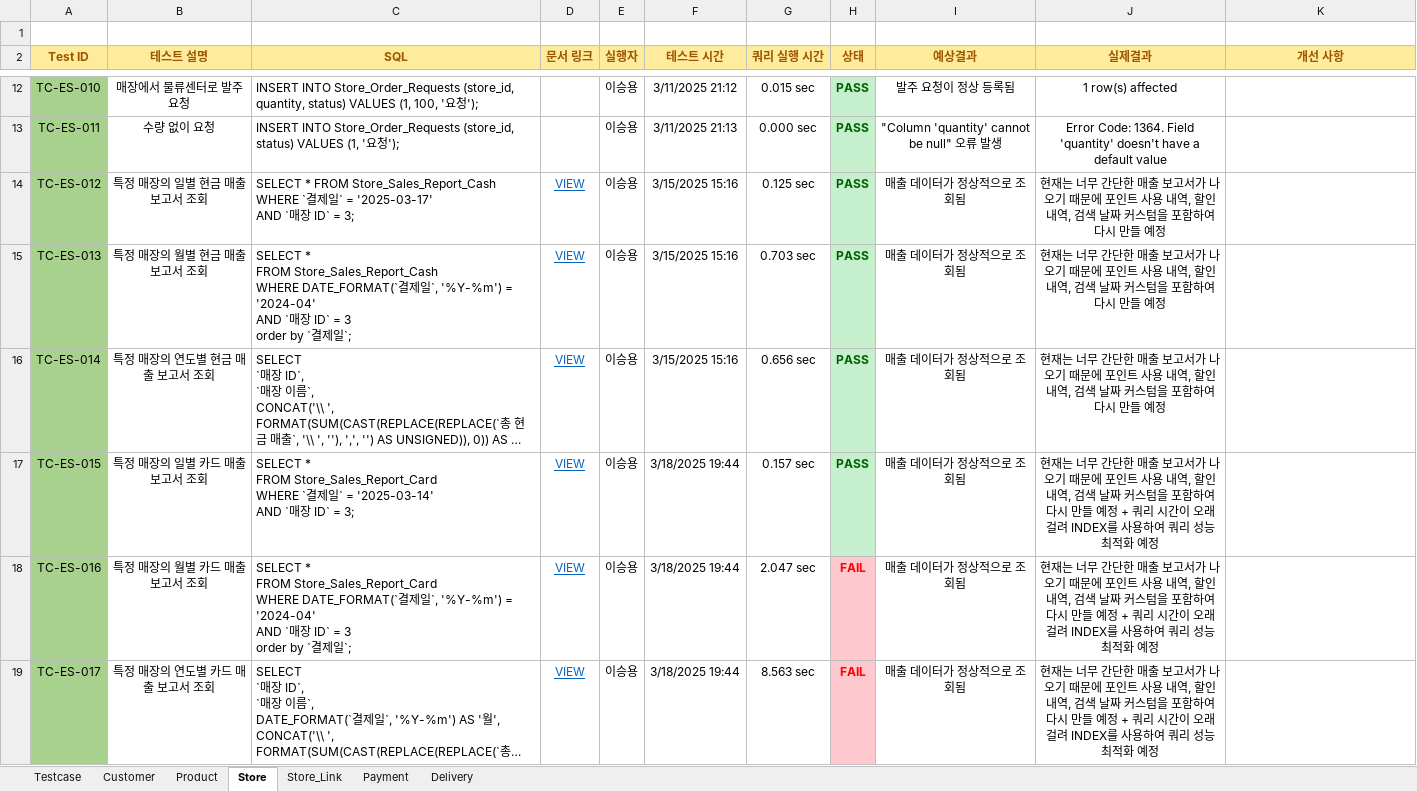
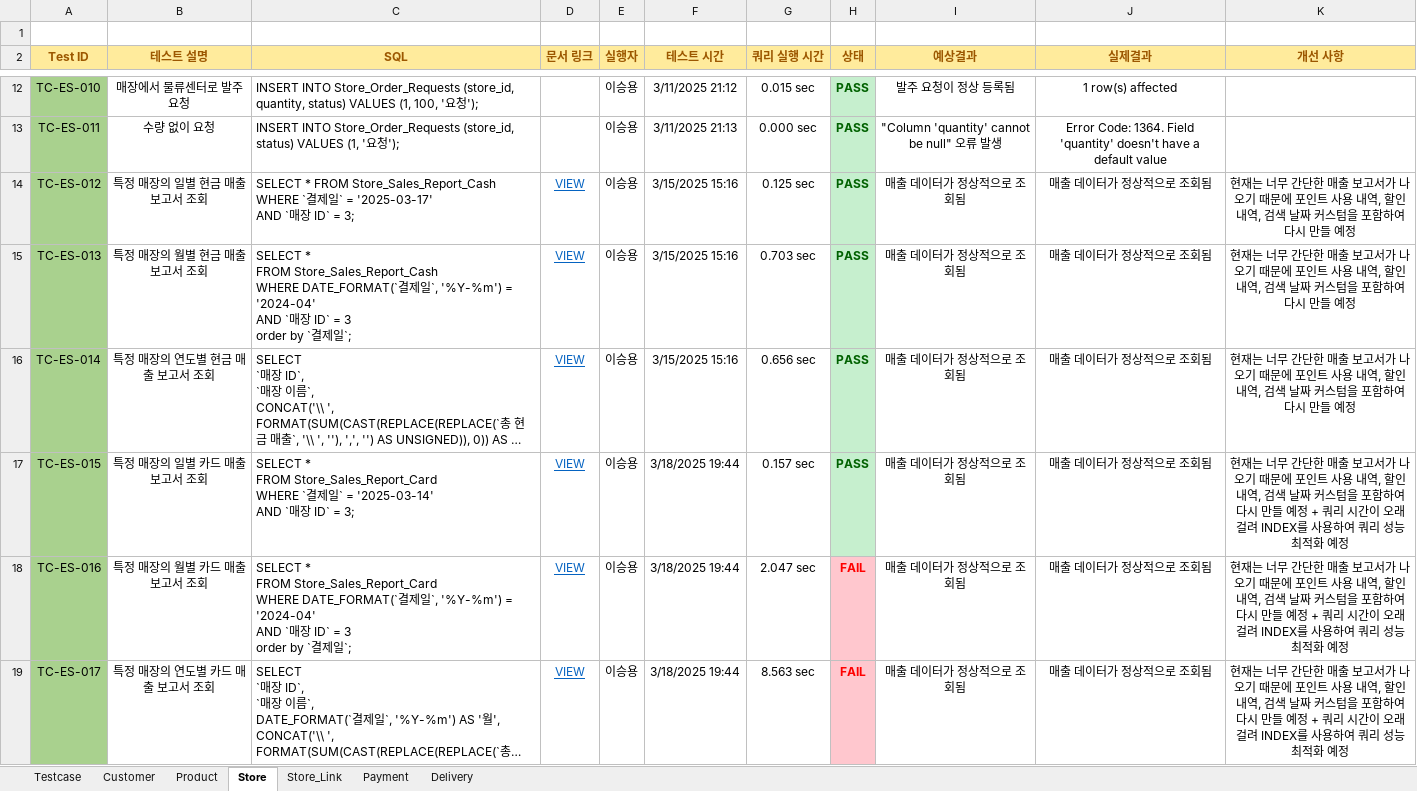
Before and after one commit to Piseumo/sodam, an Excel workbook: TestCase/TestCaseLSY.xlsx, sheet Store, drawn as a sheet; only a part is shown, gaps mark what is left out; long unchanged cells end in …; values as stored, in another font and other column widths than the file's, no borders; the diff covers the shown part only; the diff names each change by its address in the sheet, - before the commit and + after, or states it on an @@ line.

```diff
--- a/TestCase/TestCaseLSY.xlsx (sheet Store)
+++ b/TestCase/TestCaseLSY.xlsx (sheet Store)
-J14:J16 (실제결과): 현재는 너무 간단한 매출 보고서가 나오기 때문에 포인트 사용 내역, 할인 내역, 검색 날짜 커스텀을 포함하여 다시 만들 예정
+J14:J16 (실제결과): 매출 데이터가 정상적으로 조회됨
-K14:K16 (개선 사항): (empty)
+K14:K16 (개선 사항): 현재는 너무 간단한 매출 보고서가 나오기 때문에 포인트 사용 내역, 할인 내역, 검색 날짜 커스텀을 포함하여 다시 만들 예정
-J17:J19 (실제결과): 현재는 너무 간단한 매출 보고서가 나오기 때문에 포인트 사용 내역, 할인 내역, 검색 날짜 커스텀을 포함하여 다시 만들 예정 + 쿼리 시간이 오래 걸려 INDEX를 사용하여 쿼리 성능 최적화 예정
+J17:J19 (실제결과): 매출 데이터가 정상적으로 조회됨
-K17:K19 (개선 사항): (empty)
+K17:K19 (개선 사항): 현재는 너무 간단한 매출 보고서가 나오기 때문에 포인트 사용 내역, 할인 내역, 검색 날짜 커스텀을 포함하여 다시 만들 예정 + 쿼리 시간이 오래 걸려 INDEX를 사용하여 쿼리 성능 최적화 예정
```
Also changed, not shown: 3 added rows, 3 removed rows and 9 edited cells elsewhere in this sheet, sheet Store_Link, 1 other file.
